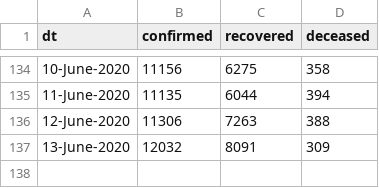
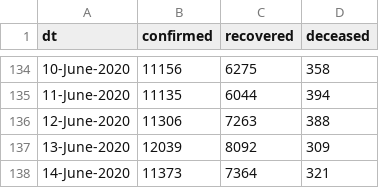
Before and after one commit to vsbabu/covid19_fb_ts, a CSV file: daily.csv, drawn as a sheet; only a part is shown, gaps mark what is left out.

```diff
--- a/daily.csv
+++ b/daily.csv
@@ -136,2 +136,3 @@ dt,confirmed,recovered,deceased
 12-June-2020,11306,7263,388
-13-June-2020,12032,8091,309
+13-June-2020,12039,8092,309
+14-June-2020,11373,7364,321
```
Also changed, not shown: ka.csv, kl.csv, 31 other files.
